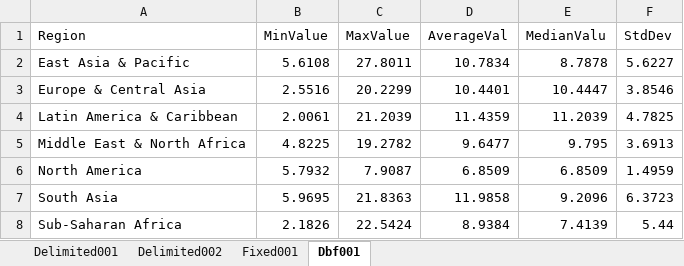
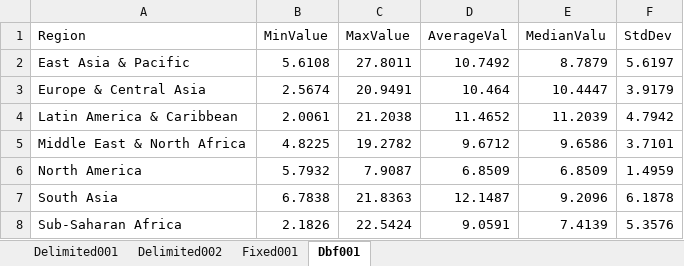
Before and after one commit to VassilievVV/SpreadCommander.Examples, an Excel workbook: SQL/TextImportExport.xlsx, sheet Dbf001, drawn as a sheet; values as stored, in another font and other column widths than the file's, no borders; table styles not drawn; the diff names each change by its address in the sheet, - before the commit and + after, or states it on an @@ line.

```diff
--- a/SQL/TextImportExport.xlsx (sheet Dbf001)
+++ b/SQL/TextImportExport.xlsx (sheet Dbf001)
-D2 (AverageVal): 10.7834
+D2 (AverageVal): 10.7492
-E2 (MedianValu): 8.7878
+E2 (MedianValu): 8.7879
-F2 (StdDev): 5.6227
+F2 (StdDev): 5.6197
-B3 (MinValue): 2.5516
+B3 (MinValue): 2.5674
-C3 (MaxValue): 20.2299
+C3 (MaxValue): 20.9491
-D3 (AverageVal): 10.4401
+D3 (AverageVal): 10.464
-F3 (StdDev): 3.8546
+F3 (StdDev): 3.9179
-C4 (MaxValue): 21.2039
+C4 (MaxValue): 21.2038
-D4 (AverageVal): 11.4359
+D4 (AverageVal): 11.4652
-F4 (StdDev): 4.7825
+F4 (StdDev): 4.7942
-D5 (AverageVal): 9.6477
+D5 (AverageVal): 9.6712
-E5 (MedianValu): 9.795
+E5 (MedianValu): 9.6586
-F5 (StdDev): 3.6913
+F5 (StdDev): 3.7101
-B7 (MinValue): 5.9695
+B7 (MinValue): 6.7838
-D7 (AverageVal): 11.9858
+D7 (AverageVal): 12.1487
-F7 (StdDev): 6.3723
+F7 (StdDev): 6.1878
-D8 (AverageVal): 8.9384
+D8 (AverageVal): 9.0591
-F8 (StdDev): 5.44
+F8 (StdDev): 5.3576
```
Also changed, not shown: sheet Fixed001, sheet Delimited001, sheet Delimited002, Spreadsheet/ReadMe.xlsx, 52 other files.
